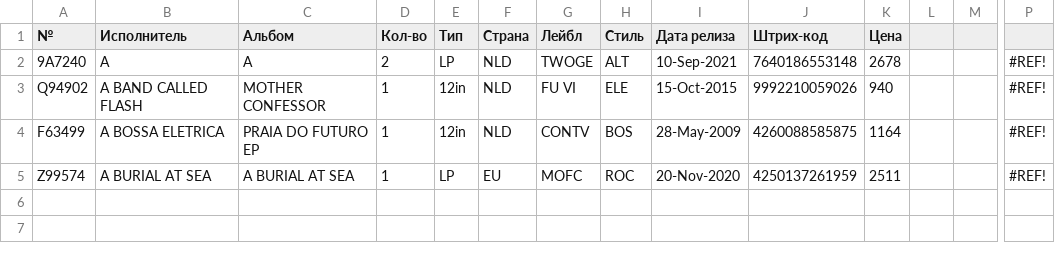
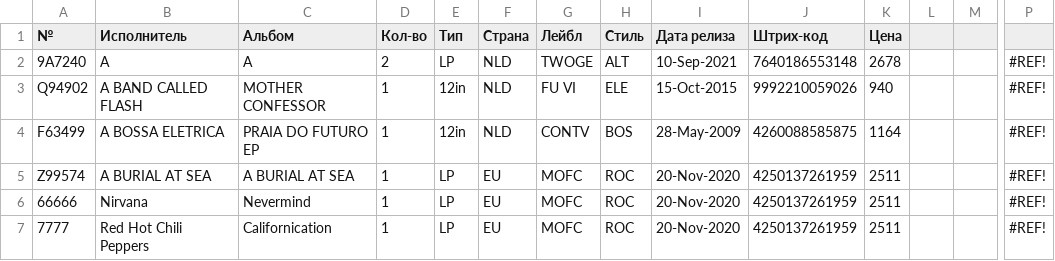
Before and after one commit to zvrvdmtr/XML-Scraper, a CSV file: text.csv, drawn as a sheet; only a part is shown, gaps mark what is left out; rows hold the shown columns only; the diff names each change by its address in the sheet, - before the commit and + after, or states it on an @@ line.

```diff
--- a/text.csv
+++ b/text.csv
+row 6: 66666 | Nirvana | Nevermind | 1 | LP | EU | MOFC | ROC | 20-Nov-2020 | 4250137261959 | 2511 |  |  | #REF!
+row 7: 7777 | Red Hot Chili Peppers | Californication | 1 | LP | EU | MOFC | ROC | 20-Nov-2020 | 4250137261959 | 2511 |  |  | #REF!
```
Also changed, not shown: 2 other files.
